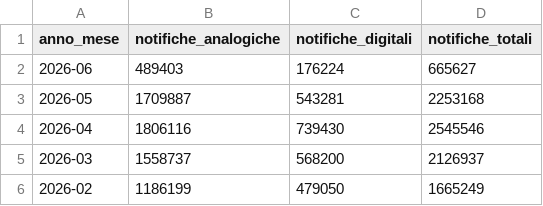
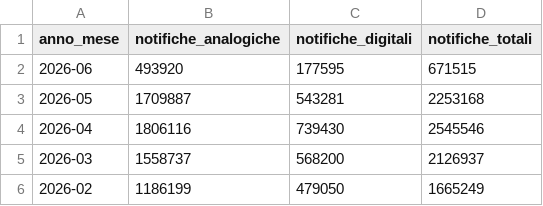
Before and after one commit to MiriamCrudeliniACN/pdnd_opendata, a CSV file: send/data/notifiche_per_mese.csv, drawn as a sheet; only a part is shown.

Commit message:
send/data/notifiche_per_mese.csv updated

```diff
--- a/send/data/notifiche_per_mese.csv
+++ b/send/data/notifiche_per_mese.csv
@@ -1,3 +1,3 @@
 anno_mese,notifiche_analogiche,notifiche_digitali,notifiche_totali
-2026-06,489403,176224,665627
+2026-06,493920,177595,671515
 2026-05,1709887,543281,2253168
```
